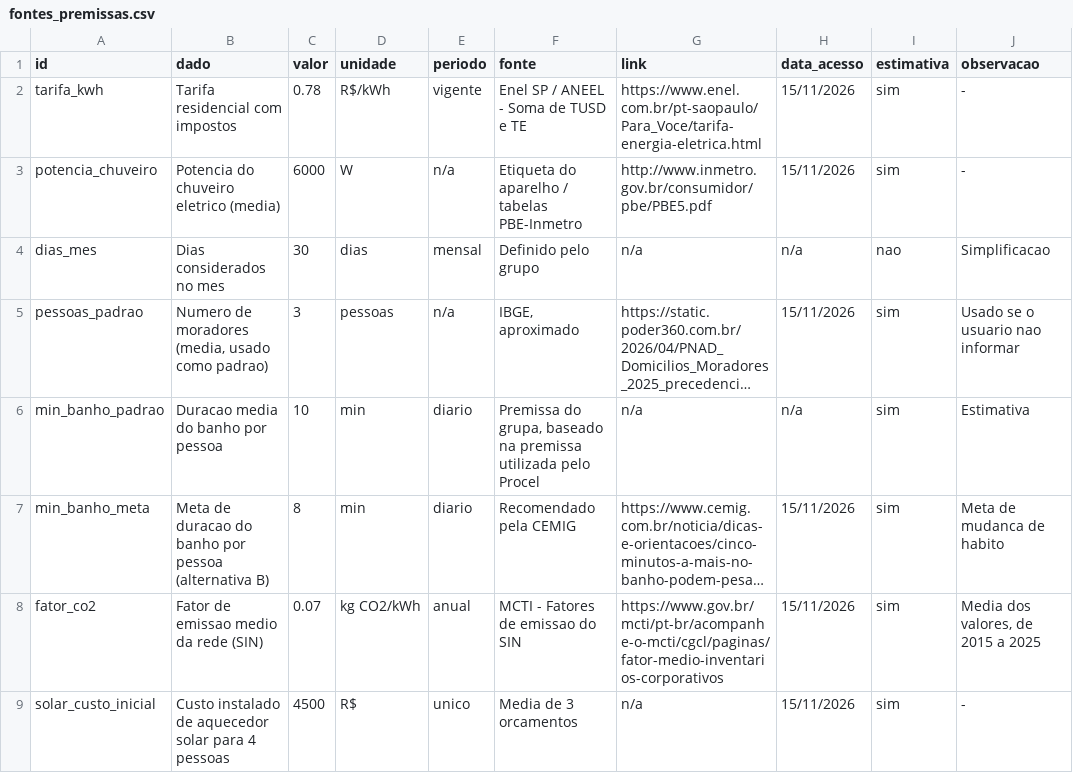
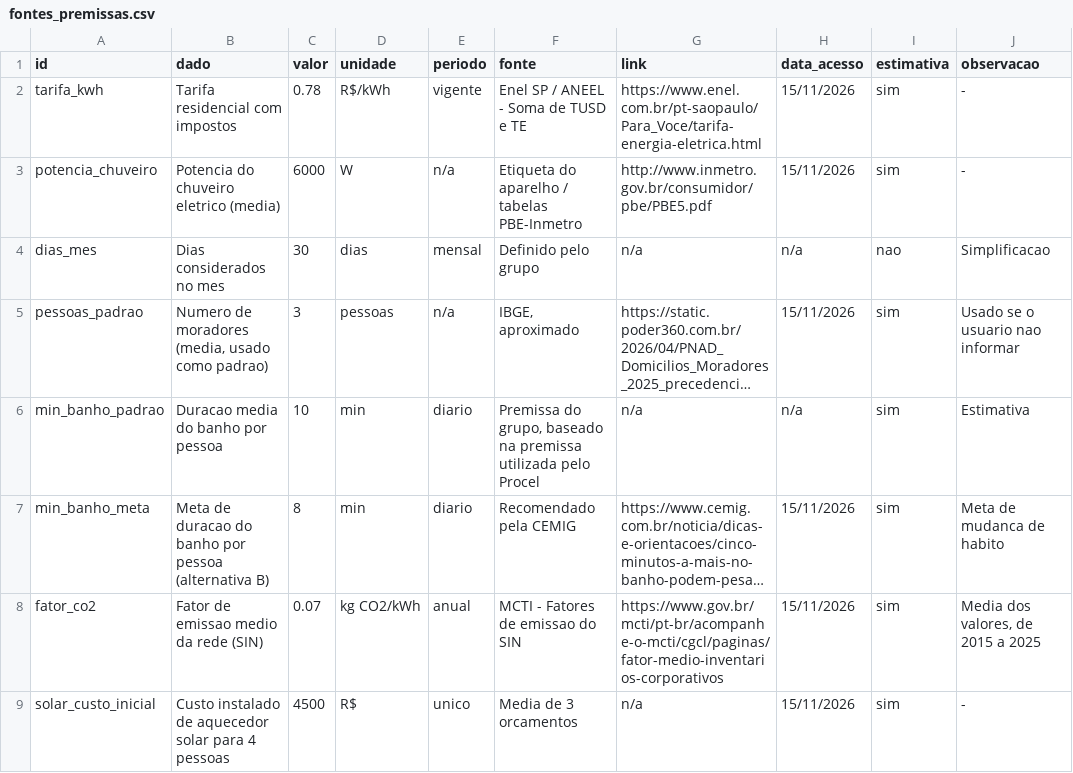
Before and after one commit to caio-fiap/GS2_SERS, a CSV file: dados/fontes_premissas.csv, drawn as a sheet; only a part is shown; long unchanged cells end in …; the diff names each change by its address in the sheet, - before the commit and + after, or states it on an @@ line.

```diff
--- a/dados/fontes_premissas.csv
+++ b/dados/fontes_premissas.csv
-F6 (fonte): Premissa do grupa, baseado na…
+F6 (fonte): Premissa do grupo, baseado na…
```
Also changed, not shown: 3 other files.
